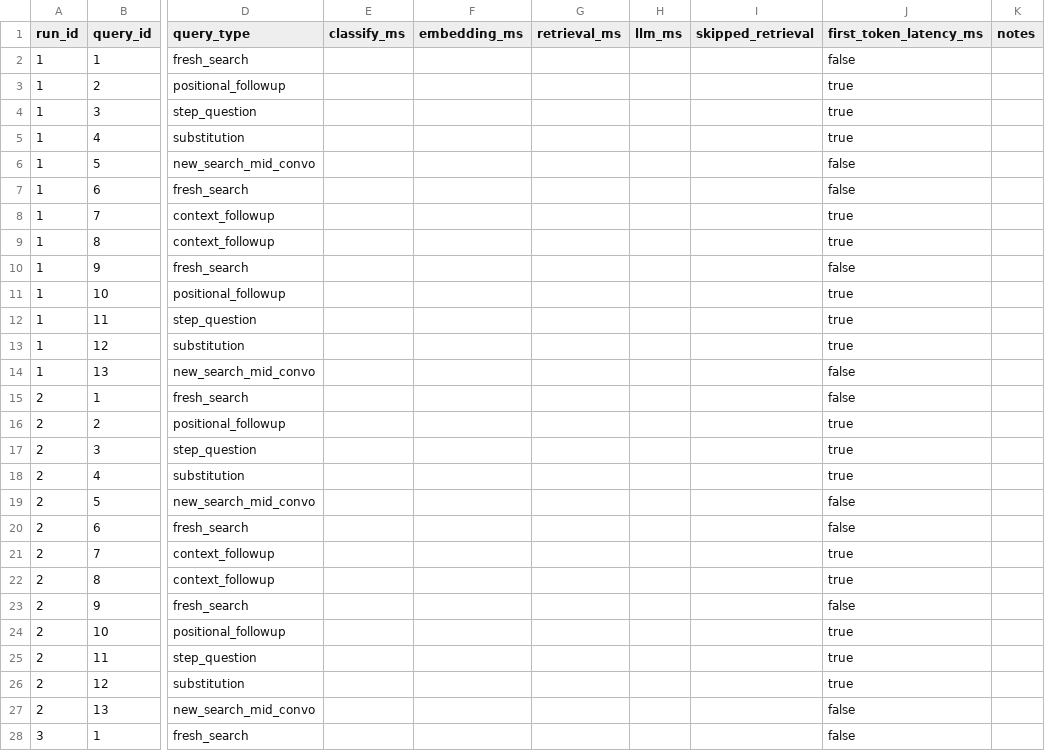
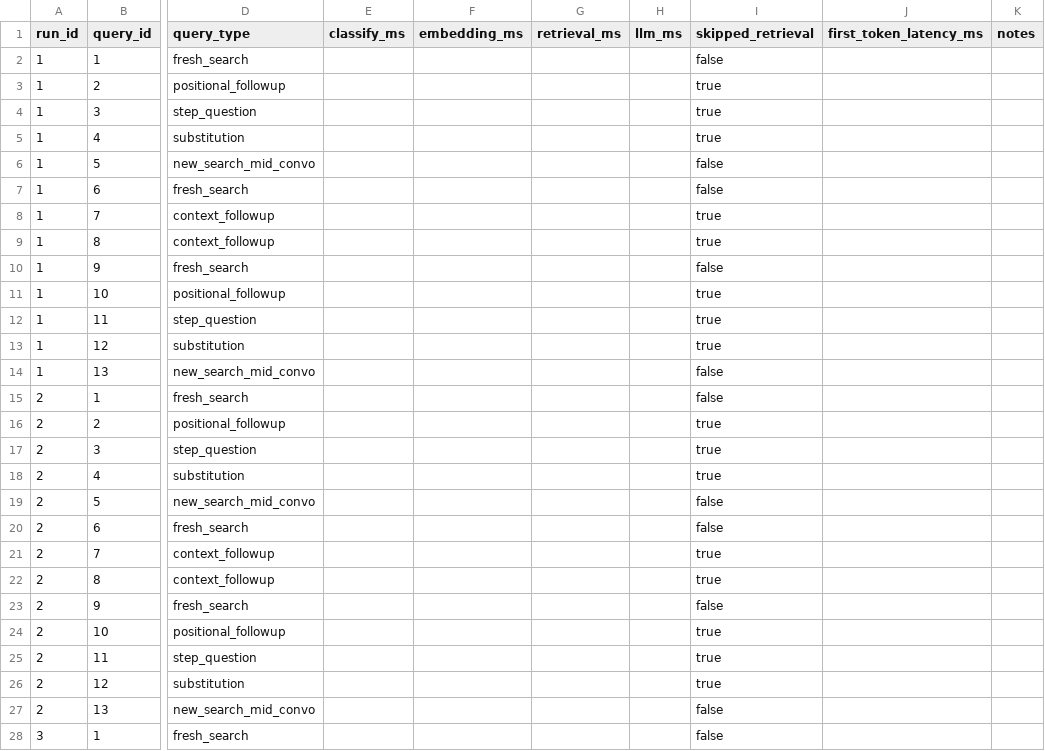
Before and after one commit to gkbichara/recipeWingman, a CSV file: benchmarks/results/text_latency_m3.csv, drawn as a sheet; only a part is shown, gaps mark what is left out; the diff covers the shown part only; the diff names each change by its address in the sheet, - before the commit and + after, or states it on an @@ line.

Commit message:
fix(benchmarks): parser dict-repr support, CSV column shift, RFC-4180 export
- parse_timing_logs.py: accept Python dict repr from backend [TIMING] logs in
  addition to legacy key=value form; default to overwrite (add --append flag)
  so seeded placeholder rows get cleared on first real run; drop unused imports.
- text_latency_m3.csv: remove stray comma per row so skipped_retrieval lines up
  with the header (was landing in first_token_latency_ms).
- benchmark_tracker.html: RFC-4180 CSV escape on export; align export schemas
  with seeded CSVs (notes, query_text, context_setup, expected_answer_contains);
  source faithPairs wording from the canonical CSV including setup context;
  pass event explicitly to show() instead of relying on global window.event;
  harden esc() to escape & < > "; render setup context above the question in
  the faithfulness panel.

```diff
--- a/benchmarks/results/text_latency_m3.csv
+++ b/benchmarks/results/text_latency_m3.csv
-I2 (skipped_retrieval): (empty)
+I2 (skipped_retrieval): false
-J2 (first_token_latency_ms): false
+J2 (first_token_latency_ms): (empty)
-I3:I5 (skipped_retrieval): (empty)
+I3:I5 (skipped_retrieval): true
-J3:J5 (first_token_latency_ms): true
+J3:J5 (first_token_latency_ms): (empty)
-I6:I7 (skipped_retrieval): (empty)
+I6:I7 (skipped_retrieval): false
-J6:J7 (first_token_latency_ms): false
+J6:J7 (first_token_latency_ms): (empty)
-I8:I9 (skipped_retrieval): (empty)
+I8:I9 (skipped_retrieval): true
-J8:J9 (first_token_latency_ms): true
+J8:J9 (first_token_latency_ms): (empty)
-I10 (skipped_retrieval): (empty)
+I10 (skipped_retrieval): false
-J10 (first_token_latency_ms): false
+J10 (first_token_latency_ms): (empty)
-I11:I13 (skipped_retrieval): (empty)
+I11:I13 (skipped_retrieval): true
-J11:J13 (first_token_latency_ms): true
+J11:J13 (first_token_latency_ms): (empty)
-I14:I15 (skipped_retrieval): (empty)
+I14:I15 (skipped_retrieval): false
-J14:J15 (first_token_latency_ms): false
+J14:J15 (first_token_latency_ms): (empty)
-I16:I18 (skipped_retrieval): (empty)
+I16:I18 (skipped_retrieval): true
-J16:J18 (first_token_latency_ms): true
+J16:J18 (first_token_latency_ms): (empty)
-I19:I20 (skipped_retrieval): (empty)
+I19:I20 (skipped_retrieval): false
-J19:J20 (first_token_latency_ms): false
+J19:J20 (first_token_latency_ms): (empty)
-I21:I22 (skipped_retrieval): (empty)
+I21:I22 (skipped_retrieval): true
-J21:J22 (first_token_latency_ms): true
+J21:J22 (first_token_latency_ms): (empty)
-I23 (skipped_retrieval): (empty)
+I23 (skipped_retrieval): false
-J23 (first_token_latency_ms): false
+J23 (first_token_latency_ms): (empty)
-I24:I26 (skipped_retrieval): (empty)
+I24:I26 (skipped_retrieval): true
-J24:J26 (first_token_latency_ms): true
+J24:J26 (first_token_latency_ms): (empty)
-I27:I28 (skipped_retrieval): (empty)
+I27:I28 (skipped_retrieval): false
-J27:J28 (first_token_latency_ms): false
+J27:J28 (first_token_latency_ms): (empty)
```
Also changed, not shown: 24 edited cells elsewhere in this file, 2 other files.
